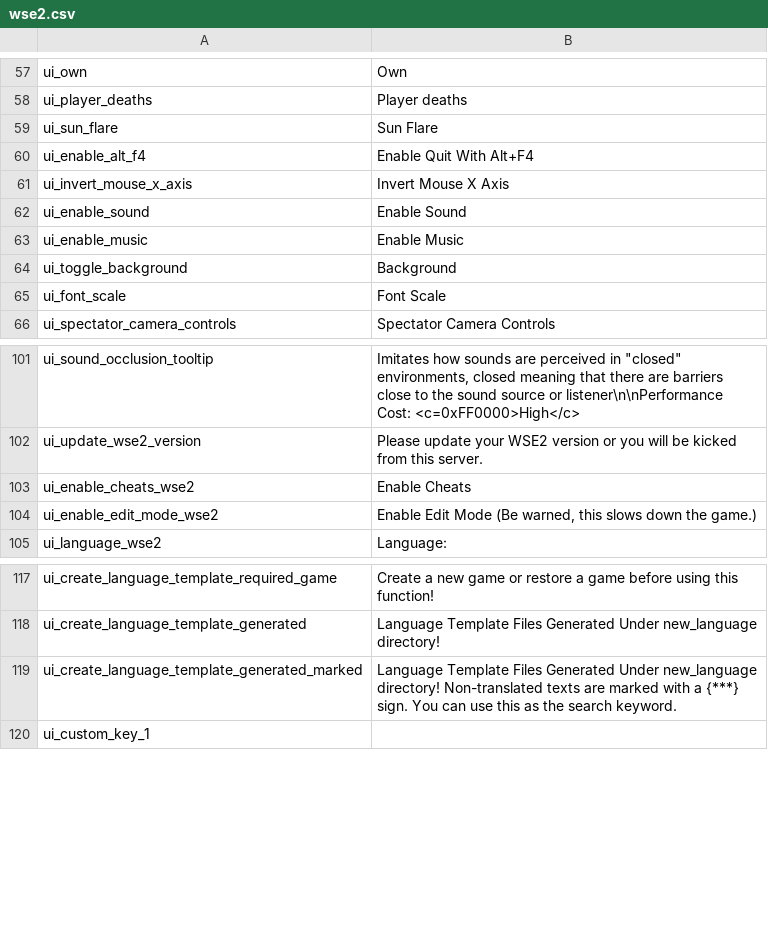
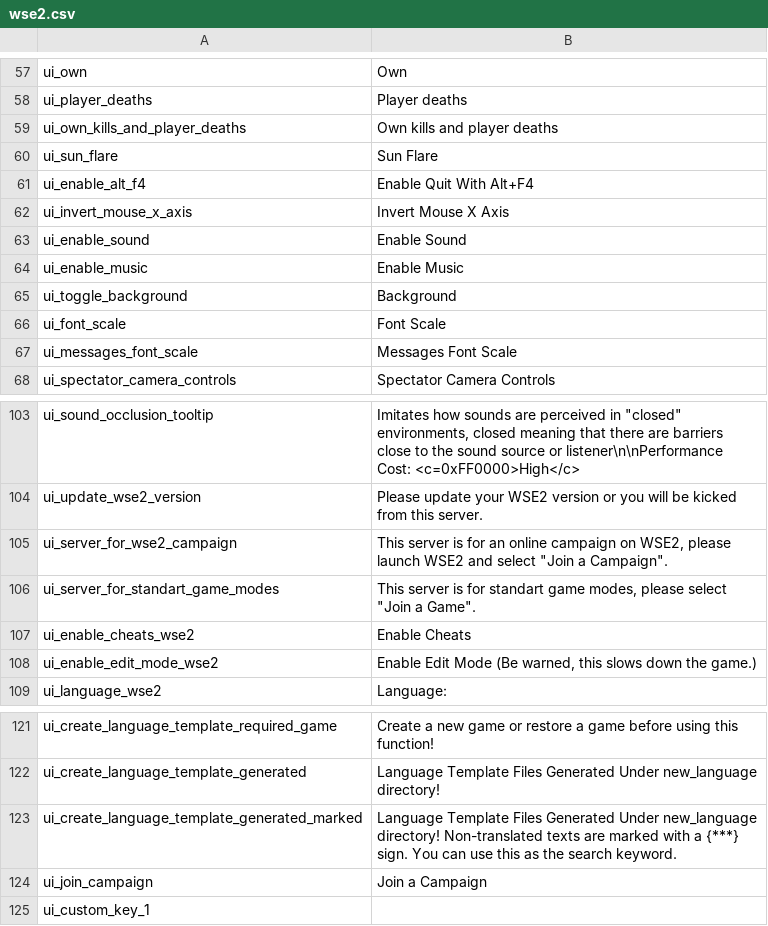
Before and after one commit to kumpuu/WSE2-Installer, a CSV file: files/WSE/languages/en/wse2.csv, drawn as a sheet; only a part is shown, gaps mark what is left out.

```diff
--- a/files/WSE/languages/en/wse2.csv
+++ b/files/WSE/languages/en/wse2.csv
@@ -58,2 +58,3 @@ ui_own|Own
 ui_player_deaths|Player deaths
+ui_own_kills_and_player_deaths|Own kills and player deaths
 ui_sun_flare|Sun Flare
@@ -65,2 +66,3 @@ ui_toggle_background|Background
 ui_font_scale|Font Scale
+ui_messages_font_scale|Messages Font Scale
 ui_spectator_camera_controls|Spectator Camera Controls
@@ -102,2 +104,4 @@ ui_sound_occlusion_tooltip|Imitates how sounds are perceived in "closed" environ
 ui_update_wse2_version|Please update your WSE2 version or you will be kicked from this server.
+ui_server_for_wse2_campaign|This server is for an online campaign on WSE2, please launch WSE2 and select "Join a Campaign".
+ui_server_for_standart_game_modes|This server is for standart game modes, please select "Join a Game".
 ui_enable_cheats_wse2|Enable Cheats
@@ -119,2 +123,3 @@ ui_create_language_template_generated|Language Template Files Generated Under ne
 ui_create_language_template_generated_marked|Language Template Files Generated Under new_language directory! Non-translated texts are marked with a {***} sign. You can use this as the search keyword.
+ui_join_campaign|Join a Campaign
 ui_custom_key_1|
```
Also changed, not shown: files/WSE/languages/ru/wse2.csv, 8 other files.
